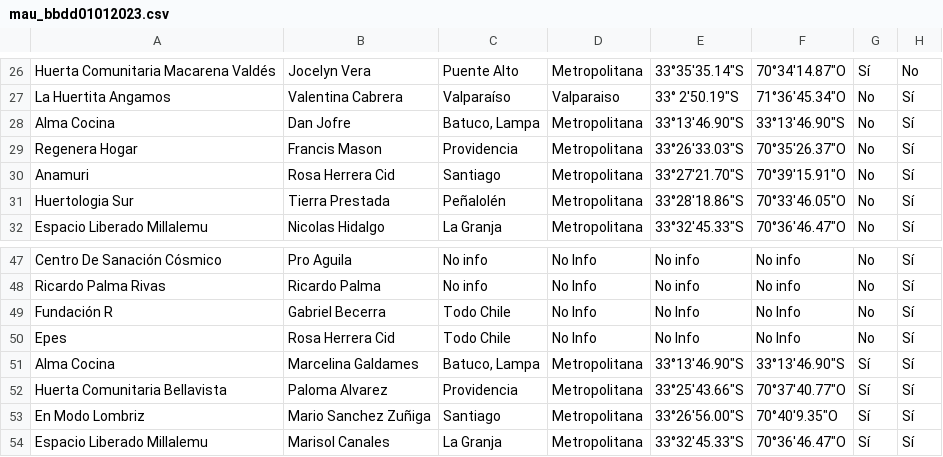
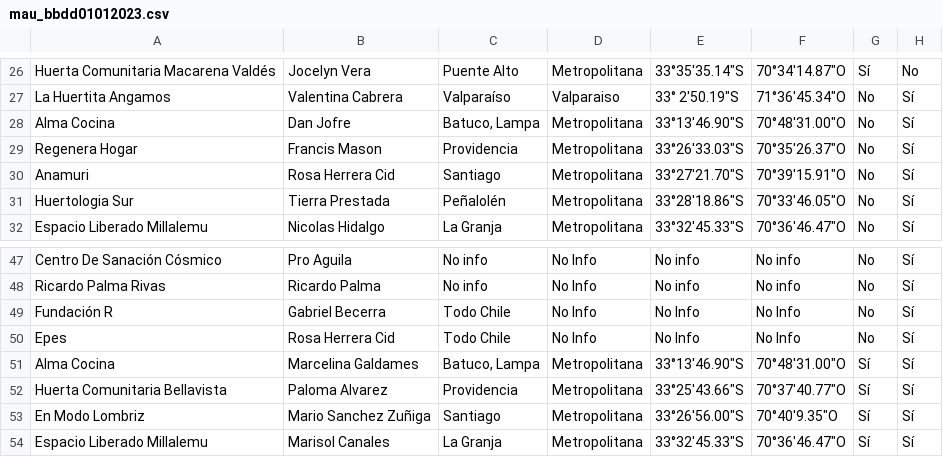
Before and after one commit to MAUdatos/visualizaciones, a CSV file: mau_bbdd01012023.csv, drawn as a sheet; only a part is shown, gaps mark what is left out; the diff names each change by its address in the sheet, - before the commit and + after, or states it on an @@ line.

Commit message:
Update mau_bbdd01012023.csv

```diff
--- a/mau_bbdd01012023.csv
+++ b/mau_bbdd01012023.csv
-F28: 33°13'46.90"S
+F28: 70°48'31.00"O
-F51: 33°13'46.90"S
+F51: 70°48'31.00"O
```
